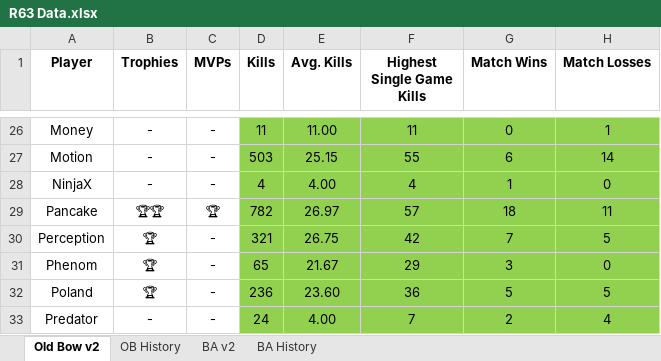
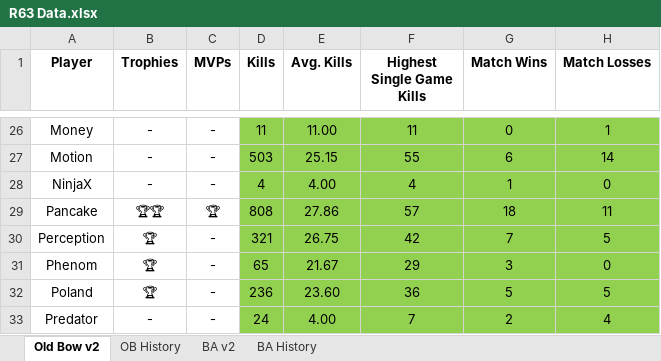
Before and after one commit to brettjmiller8-cpu/r63-stats, an Excel workbook: R63 Data.xlsx, sheet Old Bow v2, drawn as a sheet; only a part is shown, gaps mark what is left out; values as stored, in another font and other column widths than the file's, no borders; the diff names each change by its address in the sheet, - before the commit and + after, or states it on an @@ line.

Commit message:
Add files via upload

```diff
--- a/R63 Data.xlsx (sheet Old Bow v2)
+++ b/R63 Data.xlsx (sheet Old Bow v2)
-D29 (Kills): 782
+D29 (Kills): 808
-E29 (Avg. Kills): 26.97
+E29 (Avg. Kills): 27.86
```
Also changed, not shown: sheet OB History.
